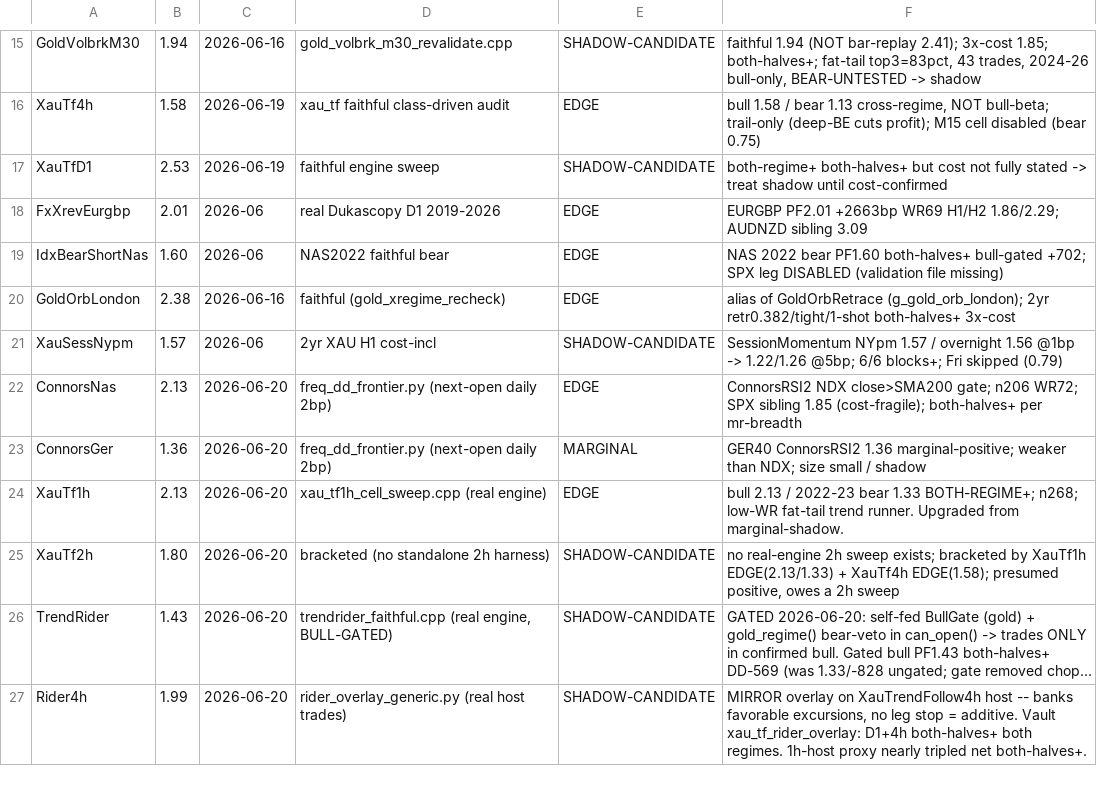
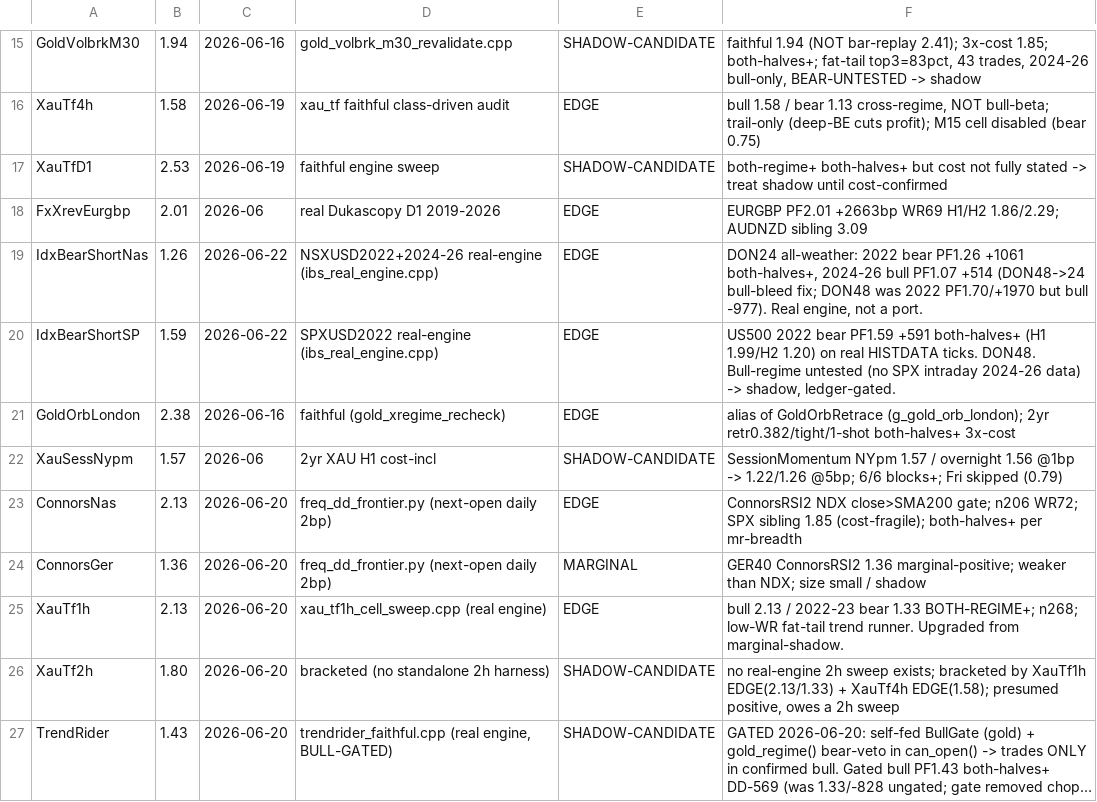
Before and after one commit to Trendiisales/Omega, a TSV file: backtest/AUDITED_CONFIGS.tsv, drawn as a sheet; only a part is shown, gaps mark what is left out; the shorter side is filled out with more unchanged rows; long unchanged cells end in ….

Commit message:
S-2026-06-22: clear config-drift guard for IndexBearShort DON24 + SPX leg
Deploy was correctly blocked by config_drift_guard.py: the NAS enable-line comment
carried pre-DON24 PF figures (1.70/0.84) vs manifest 1.60. Fixes:
 - manifest IdxBearShortNas 1.60 -> 1.26 (shipping DON24 all-weather: 2022 PF1.26 +1061
   both-halves+, bull PF1.07 +514), real-engine basis.
 - add IdxBearShortSP 1.59 (SPX2022 real-engine, both-halves+; bull untested/ledger-gated).
 - shorten the NAS enable-line comment to the shipping DON24 figures only (1.26/1.07);
   full DON48 history moved to the DON line (outside the guard's +-2 window).
Guard now PASS. Remaining warns pre-existing (nas_turtle_d1/connors_ger/regime_adaptor).

```diff
--- a/backtest/AUDITED_CONFIGS.tsv
+++ b/backtest/AUDITED_CONFIGS.tsv
@@ -18,3 +18,4 @@ XauTfD1	2.53	2026-06-19	faithful engine sweep	SHADOW-CANDIDATE	both-regime+ both
 FxXrevEurgbp	2.01	2026-06	real Dukascopy D1 2019-2026	EDGE	EURGBP PF2.01 +2663bp WR69 H1/H2 1.86/2.29; AUDNZD sibling 3.09
-IdxBearShortNas	1.60	2026-06	NAS2022 faithful bear	EDGE	NAS 2022 bear PF1.60 both-halves+ bull-gated +702; SPX leg DISABLED (validation file missing)
+IdxBearShortNas	1.26	2026-06-22	NSXUSD2022+2024-26 real-engine (ibs_real_engine.cpp)	EDGE	DON24 all-weather: 2022 bear PF1.26 +1061 both-halves+, 2024-26 bull PF1.07 +514 (DON48->24 bull-bleed fix; DON48 was 2022 PF1.70/+1970 but bull -977). Real engine, not a port.
+IdxBearShortSP	1.59	2026-06-22	SPXUSD2022 real-engine (ibs_real_engine.cpp)	EDGE	US500 2022 bear PF1.59 +591 both-halves+ (H1 1.99/H2 1.20) on real HISTDATA ticks. DON48. Bull-regime untested (no SPX intraday 2024-26 data) -> shadow, ledger-gated.
 GoldOrbLondon	2.38	2026-06-16	faithful (gold_xregime_recheck)	EDGE	alias of GoldOrbRetrace (g_gold_orb_london); 2yr retr0.382/tight/1-shot both-halves+ 3x-cost
```
Also changed, not shown: 1 other file.
